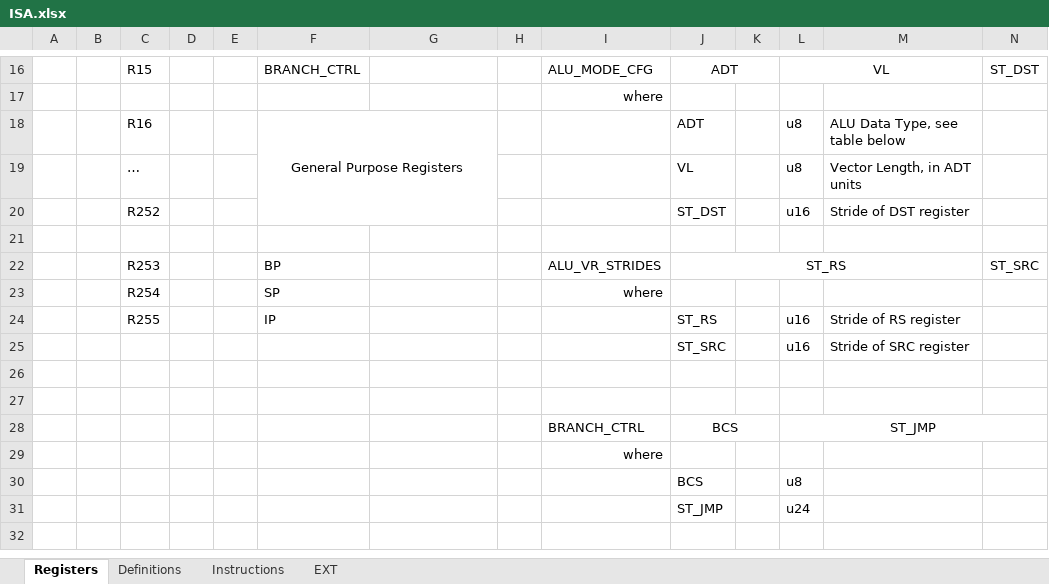
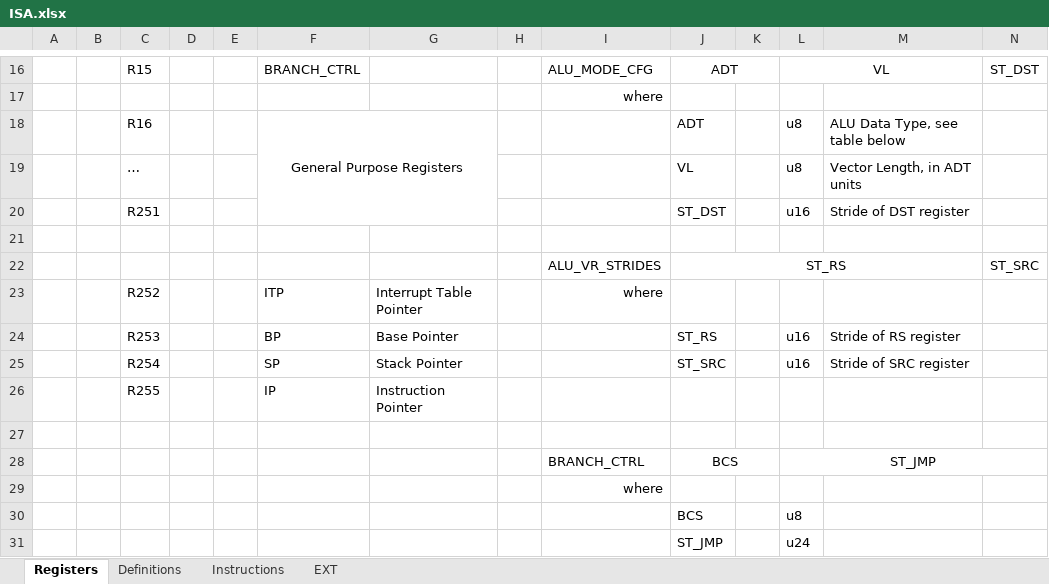
Before and after one commit to arg7/vcda, an Excel workbook: ISA.xlsx, sheet Registers, drawn as a sheet; only a part is shown, gaps mark what is left out; values as stored, in another font and other column widths than the file's, no borders; removed rows and columns are numbered as before the commit, all else as after; rows hold the shown columns only; the diff names each change by its address in the sheet, - before the commit and + after, or states it on an @@ line.

```diff
--- a/ISA.xlsx (sheet Registers)
+++ b/ISA.xlsx (sheet Registers)
-C20: R252
+C20: R251
-C22: R253
+C22: (empty)
-F22: BP
+F22: (empty)
-row 23:  |  | R254 |  |  | SP |  |  | where
+row 23:  |  | R252 |  |  | ITP | Interrupt Table Pointer |  | where
-C24: R255
+C24: R253
-F24: IP
+F24: BP
-G24: (empty)
+G24: Base Pointer
-C25: (empty)
+C25: R254
-F25: (empty)
+F25: SP
-G25: (empty)
+G25: Stack Pointer
-row 26: (empty)
+row 26:  |  | R255 |  |  | IP | Instruction Pointer
```
Also changed, not shown: 3 other files.
